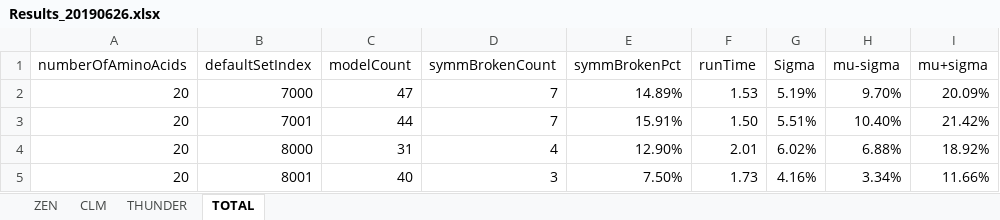
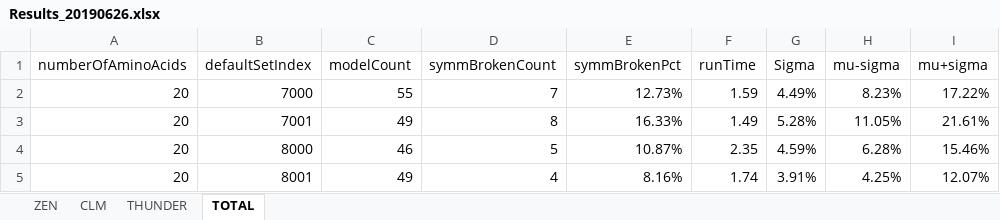
Before and after one commit to kkkmail/ClmFSharp, an Excel workbook: Math/Results_20190626.xlsx, sheet TOTAL, drawn as a sheet; only a part is shown; values as stored, in another font and other column widths than the file's, no borders; the diff covers the shown part only; the diff names each change by its address in the sheet, - before the commit and + after, or states it on an @@ line.

```diff
--- a/Math/Results_20190626.xlsx (sheet TOTAL)
+++ b/Math/Results_20190626.xlsx (sheet TOTAL)
-C2 (modelCount): 47
+C2 (modelCount): 55
-E2 (symmBrokenPct): 14.89%
+E2 (symmBrokenPct): 12.73%
-F2 (runTime): 1.53
+F2 (runTime): 1.59
-G2 (Sigma): 5.19%
+G2 (Sigma): 4.49%
-H2 (mu-sigma): 9.70%
+H2 (mu-sigma): 8.23%
-I2 (mu+sigma): 20.09%
+I2 (mu+sigma): 17.22%
-C3 (modelCount): 44
+C3 (modelCount): 49
-D3 (symmBrokenCount): 7
+D3 (symmBrokenCount): 8
-E3 (symmBrokenPct): 15.91%
+E3 (symmBrokenPct): 16.33%
-F3 (runTime): 1.50
+F3 (runTime): 1.49
-G3 (Sigma): 5.51%
+G3 (Sigma): 5.28%
-H3 (mu-sigma): 10.40%
+H3 (mu-sigma): 11.05%
-I3 (mu+sigma): 21.42%
+I3 (mu+sigma): 21.61%
-C4 (modelCount): 31
+C4 (modelCount): 46
-D4 (symmBrokenCount): 4
+D4 (symmBrokenCount): 5
-E4 (symmBrokenPct): 12.90%
+E4 (symmBrokenPct): 10.87%
-F4 (runTime): 2.01
+F4 (runTime): 2.35
-G4 (Sigma): 6.02%
+G4 (Sigma): 4.59%
-H4 (mu-sigma): 6.88%
+H4 (mu-sigma): 6.28%
-I4 (mu+sigma): 18.92%
+I4 (mu+sigma): 15.46%
-C5 (modelCount): 40
+C5 (modelCount): 49
-D5 (symmBrokenCount): 3
+D5 (symmBrokenCount): 4
-E5 (symmBrokenPct): 7.50%
+E5 (symmBrokenPct): 8.16%
-F5 (runTime): 1.73
+F5 (runTime): 1.74
-G5 (Sigma): 4.16%
+G5 (Sigma): 3.91%
-H5 (mu-sigma): 3.34%
+H5 (mu-sigma): 4.25%
-I5 (mu+sigma): 11.66%
+I5 (mu+sigma): 12.07%
```
Also changed, not shown: 1 added row, 1 removed row and 14 edited cells elsewhere in this sheet, sheet THUNDER, sheet CLM, sheet ZEN, 3 other files.
